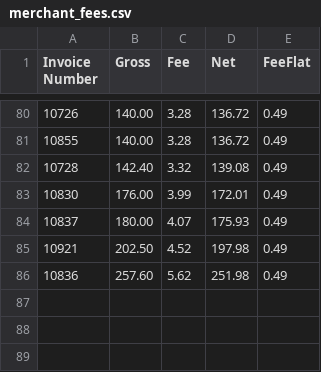
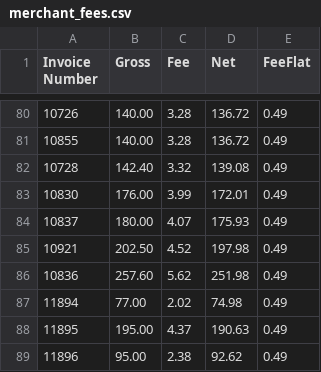
Before and after one commit to gwtroll/gwtroll, a CSV file: merchant_fees.csv, drawn as a sheet; only a part is shown, gaps mark what is left out.

Commit message:
Updated Merchant List Updated PayPal Recon Error List

```diff
--- a/merchant_fees.csv
+++ b/merchant_fees.csv
@@ -86 +86,4 @@ Invoice Number,Gross,Fee,Net,FeeFlat
 10836,257.60 ,5.62,251.98 ,0.49
+11894,77.00 ,2.02,74.98 ,0.49
+11895,195.00 ,4.37,190.63 ,0.49
+11896,95.00 ,2.38,92.62 ,0.49
```
Also changed, not shown: 1 other file.
